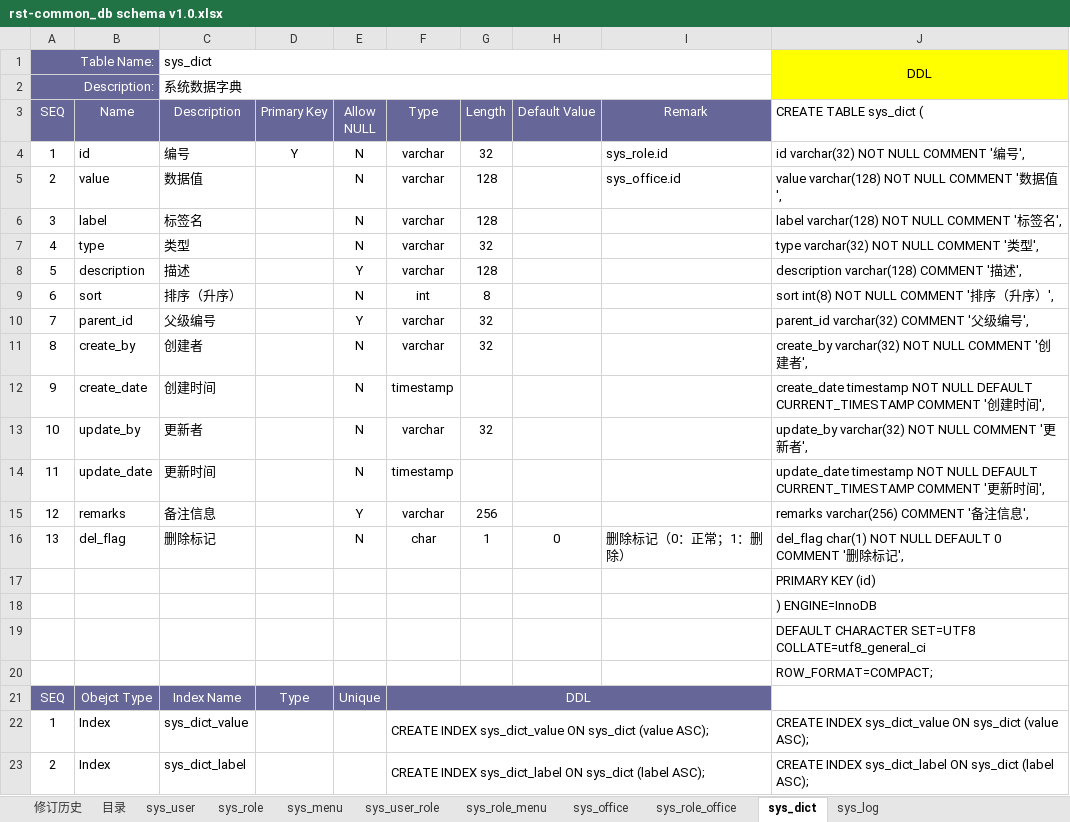
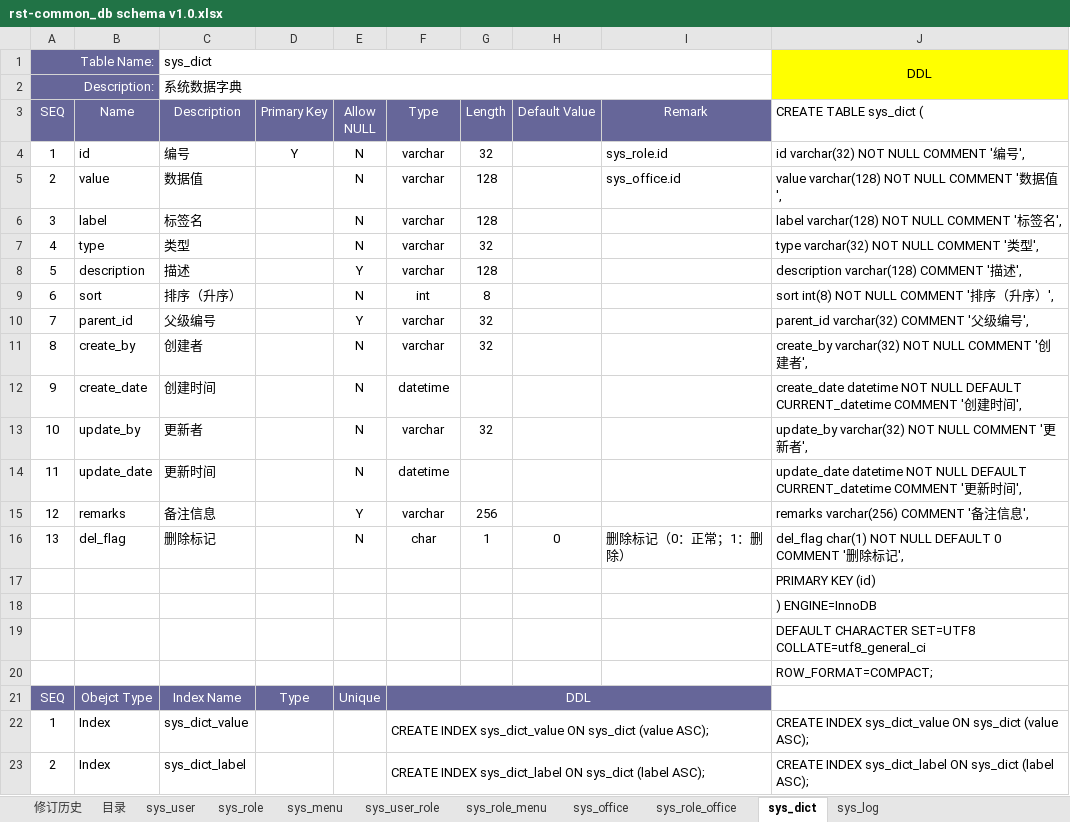
Before and after one commit to fancyrst/rst-mall, an Excel workbook: demo/db/rst-common_db schema v1.0.xlsx, sheet sys_dict, drawn as a sheet; values as stored, in another font and other column widths than the file's, no borders; the diff names each change by its address in the sheet, - before the commit and + after, or states it on an @@ line.

```diff
--- a/demo/db/rst-common_db schema v1.0.xlsx (sheet sys_dict)
+++ b/demo/db/rst-common_db schema v1.0.xlsx (sheet sys_dict)
-F12 (Type): timestamp
+F12 (Type): datetime
-J12 (CREATE TABLE sys_dict (): create_date timestamp NOT NULL DEFAULT CURRENT_TIMESTAMP COMMENT '…
+J12 (CREATE TABLE sys_dict (): create_date datetime NOT NULL DEFAULT CURRENT_datetime COMMENT '…
-F14 (Type): timestamp
+F14 (Type): datetime
-J14 (CREATE TABLE sys_dict (): update_date timestamp NOT NULL DEFAULT CURRENT_TIMESTAMP COMMENT '…
+J14 (CREATE TABLE sys_dict (): update_date datetime NOT NULL DEFAULT CURRENT_datetime COMMENT '…
```
Also changed, not shown: sheet sys_role, sheet sys_user, sheet sys_menu, sheet sys_office, sheet sys_log, formulas that keep their value, demo/db/rst-mall_db schema v1.0.xlsx, 1 other file.
